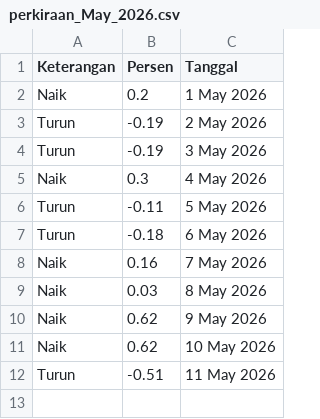
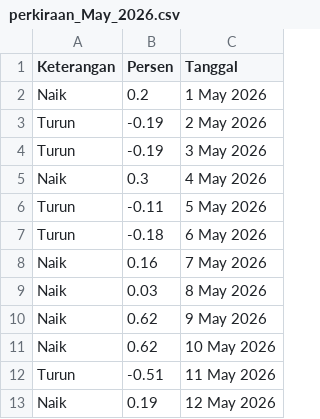
Before and after one commit to magnileat/hargaemas, a CSV file: perkiraan_May_2026.csv, drawn as a sheet; the diff names each change by its address in the sheet, - before the commit and + after, or states it on an @@ line.

Commit message:
Update via Shortcut

```diff
--- a/perkiraan_May_2026.csv
+++ b/perkiraan_May_2026.csv
+row 13: Naik | 0.19 | 12 May 2026
```
